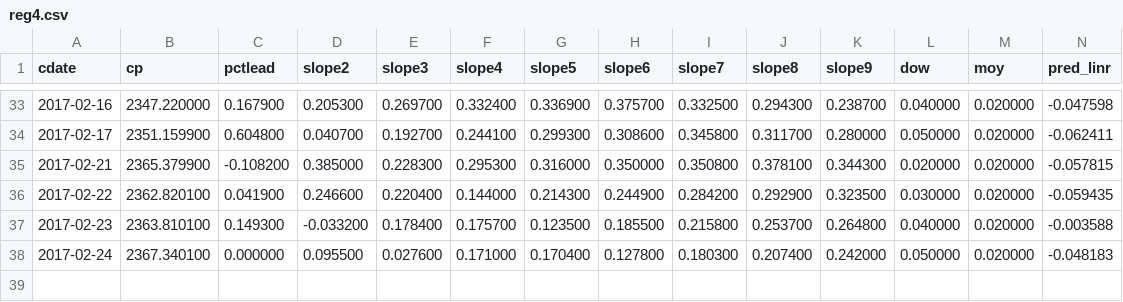
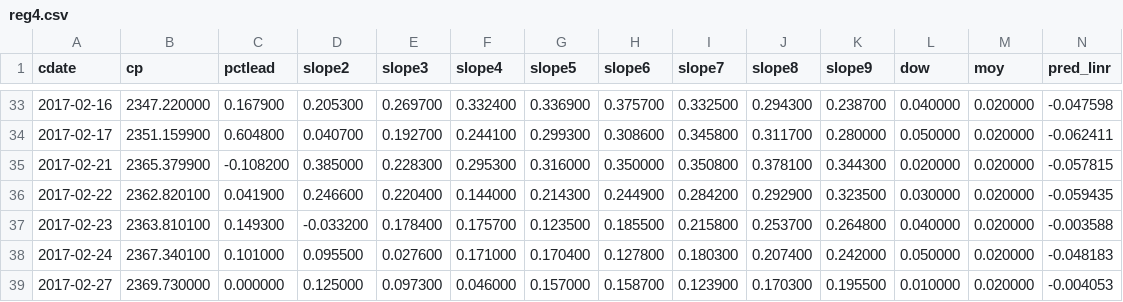
Before and after one commit to danbikle/reg4us_old, a CSV file: public/csv/reg4.csv, drawn as a sheet; only a part is shown, gaps mark what is left out; rows hold the shown columns only; the diff names each change by its address in the sheet, - before the commit and + after, or states it on an @@ line.

```diff
--- a/public/csv/reg4.csv
+++ b/public/csv/reg4.csv
-C38 (pctlead): 0.000000
+C38 (pctlead): 0.101000
+row 39: 2017-02-27 | 2369.730000 | 0.000000 | 0.125000 | 0.097300 | 0.046000 | 0.157000 | 0.158700 | 0.123900 | 0.170300 | 0.195500 | 0.010000 | 0.020000 | -0.004053
```
Also changed, not shown: public/csv/gspc2.csv, public/csv/whatif.csv, 15 other files.
